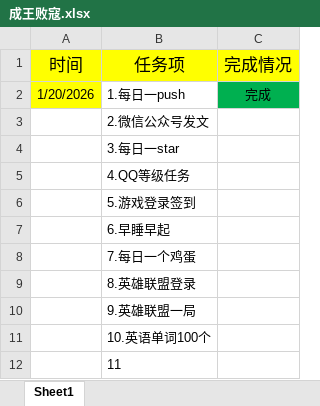
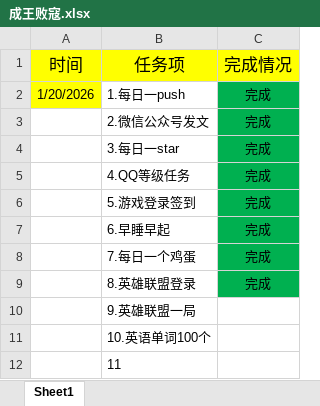
Before and after one commit to ambitiouschild/WinnerTakeAll, an Excel workbook: 成王败寇.xlsx, sheet Sheet1, drawn as a sheet; values as stored, in another font and other column widths than the file's, no borders; the diff names each change by its address in the sheet, - before the commit and + after, or states it on an @@ line.

Commit message:
【成王败寇】每日任务2026/1/20【0.2】

```diff
--- a/成王败寇.xlsx (sheet Sheet1)
+++ b/成王败寇.xlsx (sheet Sheet1)
-C3:C9 (完成情况): (empty)
+C3:C9 (完成情况): 完成
-C3:C9 fill: none
+C3:C9 fill: #00B050
```
